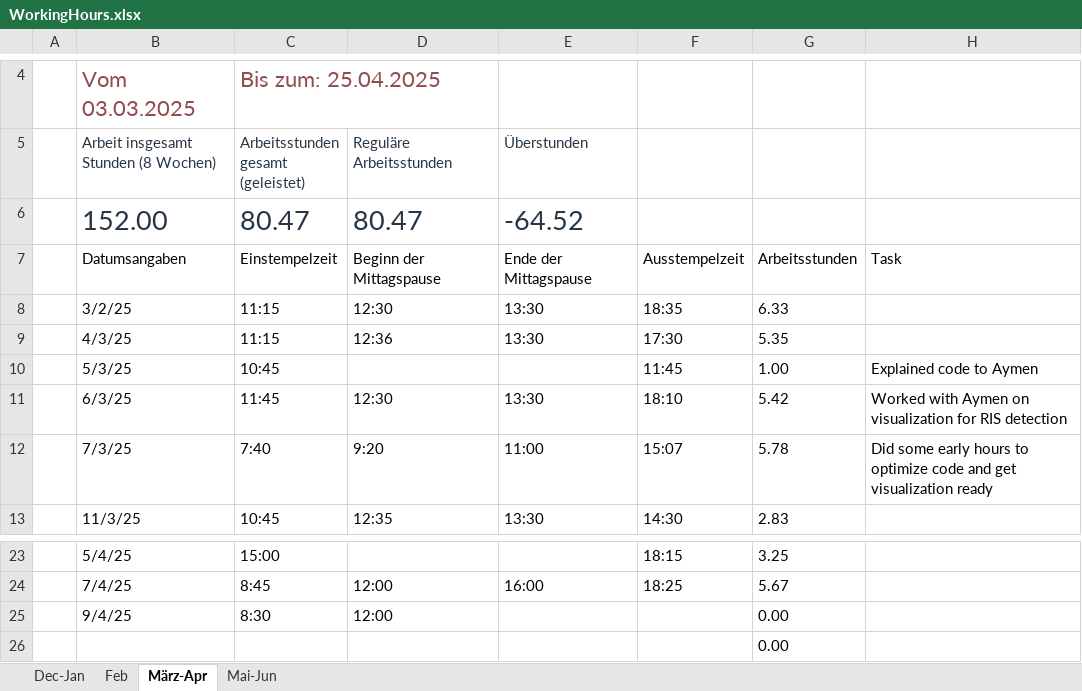
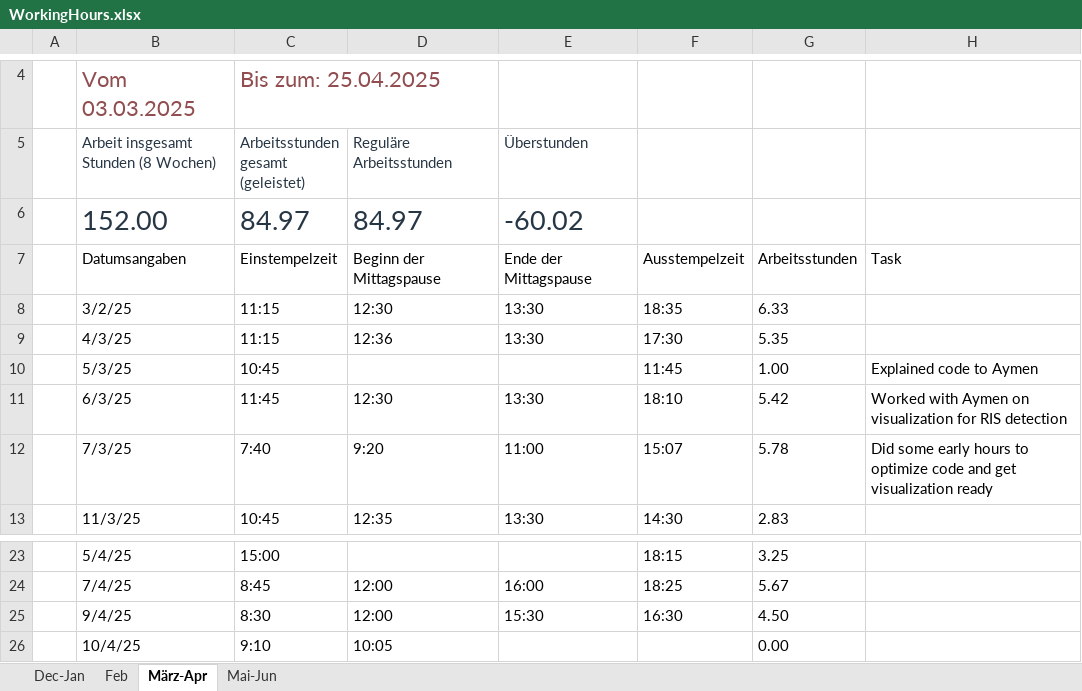
Before and after one commit to lauravmorenoc/DKS, an Excel workbook: WorkingHours.xlsx, sheet März-Apr, drawn as a sheet; only a part is shown, gaps mark what is left out; values as stored, in another font and other column widths than the file's, no borders; table styles not drawn; removed rows and columns are numbered as before the commit, all else as after; the diff names each change by its address in the sheet, - before the commit and + after, or states it on an @@ line.

```diff
--- a/WorkingHours.xlsx (sheet März-Apr)
+++ b/WorkingHours.xlsx (sheet März-Apr)
-C6: 80.47
+C6: 84.97
-D6 (Reguläre Arbeitsstunden): 80.47
+D6 (Reguläre Arbeitsstunden): 84.97
-E6 (Überstunden): -64.52
+E6 (Überstunden): -60.02
-E25 (Überstunden): (empty)
+E25 (Überstunden): 15:30
-F25: (empty)
+F25: 16:30
-G25: 0.00
+G25: 4.50
-row 26:  |  |  |  |  |  | 0.00
+row 26:  | 10/4/25 | 9:10 | 10:05 |  |  | 0.00
```
Also changed, not shown: sheet Mai-Jun, 4 other files.
